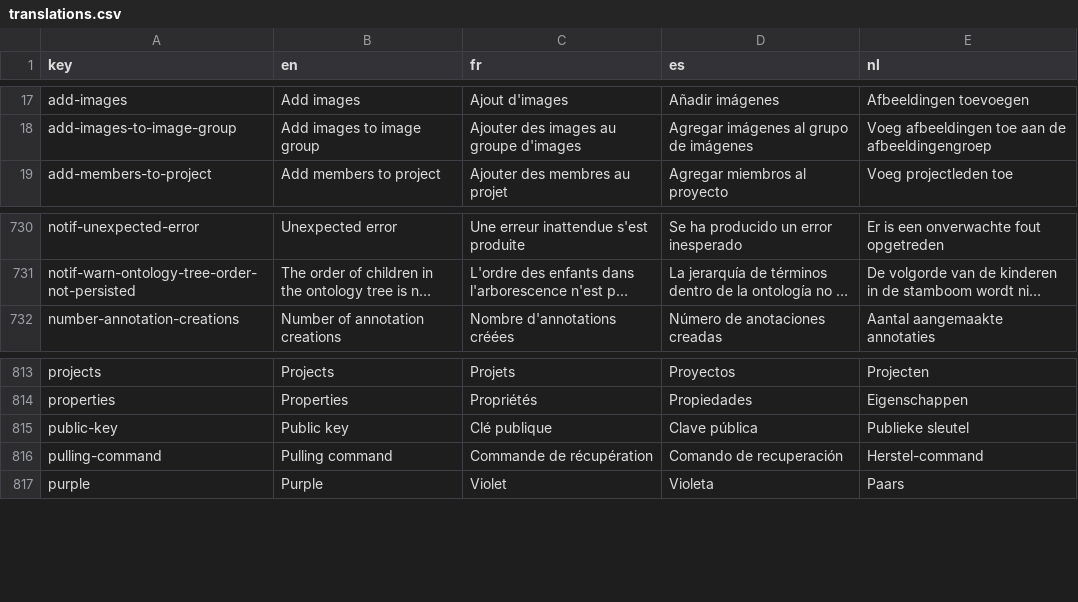
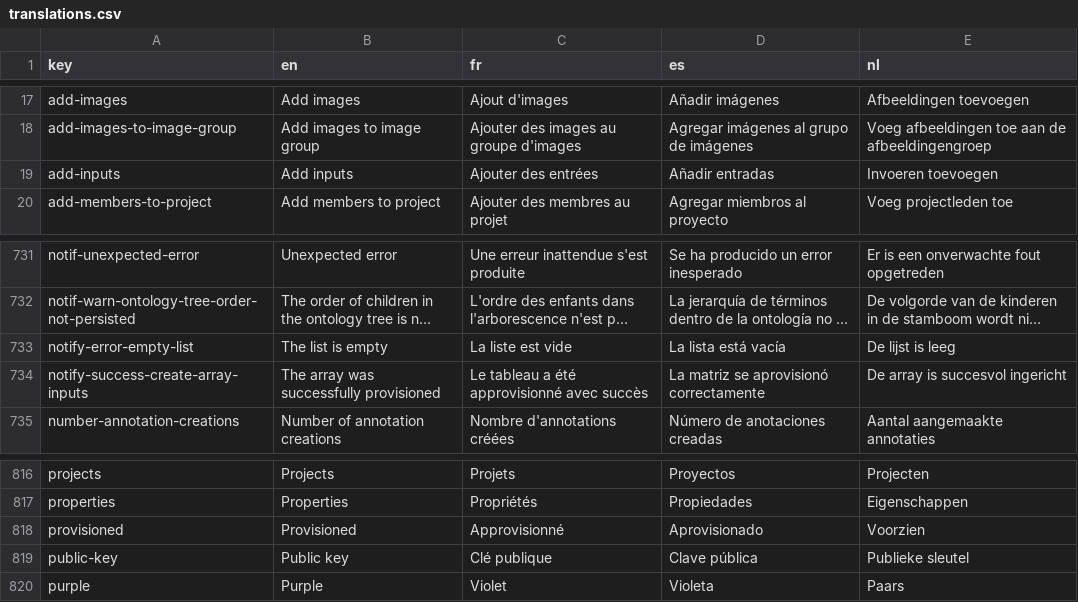
Before and after one commit to cytomine/Cytomine-Web-UI, a CSV file: src/locales/translations.csv, drawn as a sheet; only a part is shown, gaps mark what is left out; long unchanged cells end in …; removed rows and columns are numbered as before the commit, all else as after; the diff names each change by its address in the sheet, - before the commit and + after, or states it on an @@ line.

Commit message:
feat: add integer array input modal

```diff
--- a/src/locales/translations.csv
+++ b/src/locales/translations.csv
+row 19: add-inputs | Add inputs | Ajouter des entrées | Añadir entradas | Invoeren toevoegen
+row 733: notify-error-empty-list | The list is empty | La liste est vide | La lista está vacía | De lijst is leeg
+row 734: notify-success-create-array-inputs | The array was successfully provisioned | Le tableau a été approvisionné avec succès | La matriz se aprovisionó correctamente | De array is succesvol ingericht
+row 818: provisioned | Provisioned | Approvisionné | Aprovisionado | Voorzien
-row 816: pulling-command | Pulling command | Commande de récupération | Comando de recuperación | Herstel-command
```
Also changed, not shown: 4 other files.
